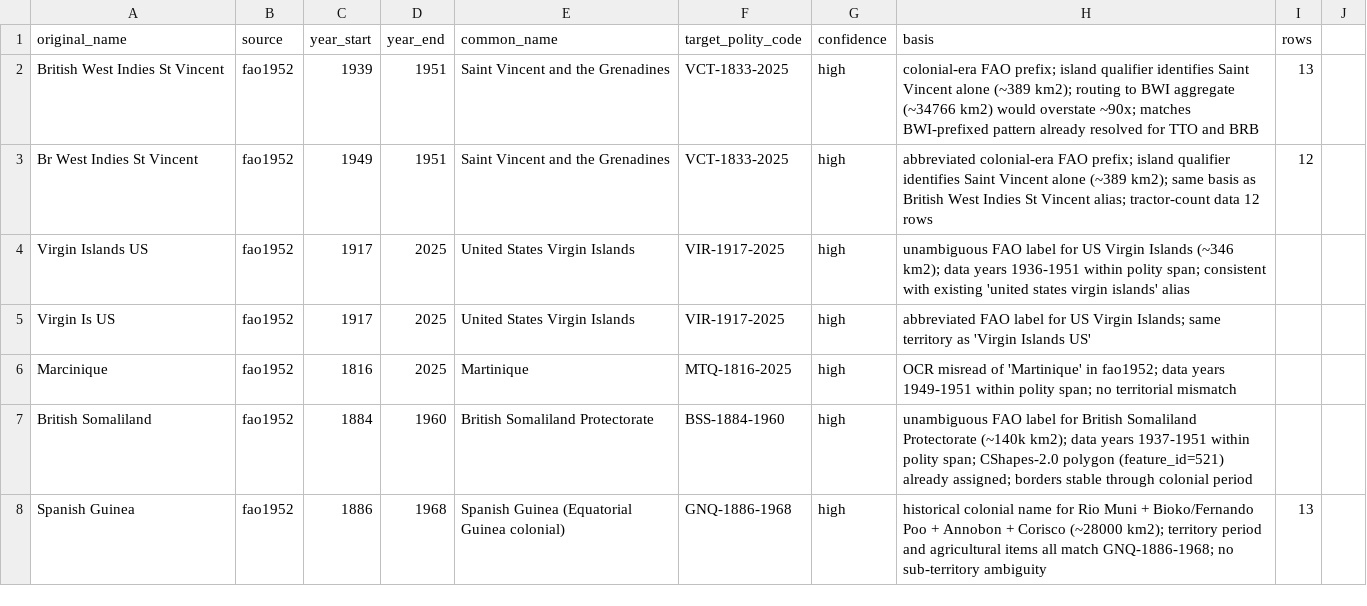
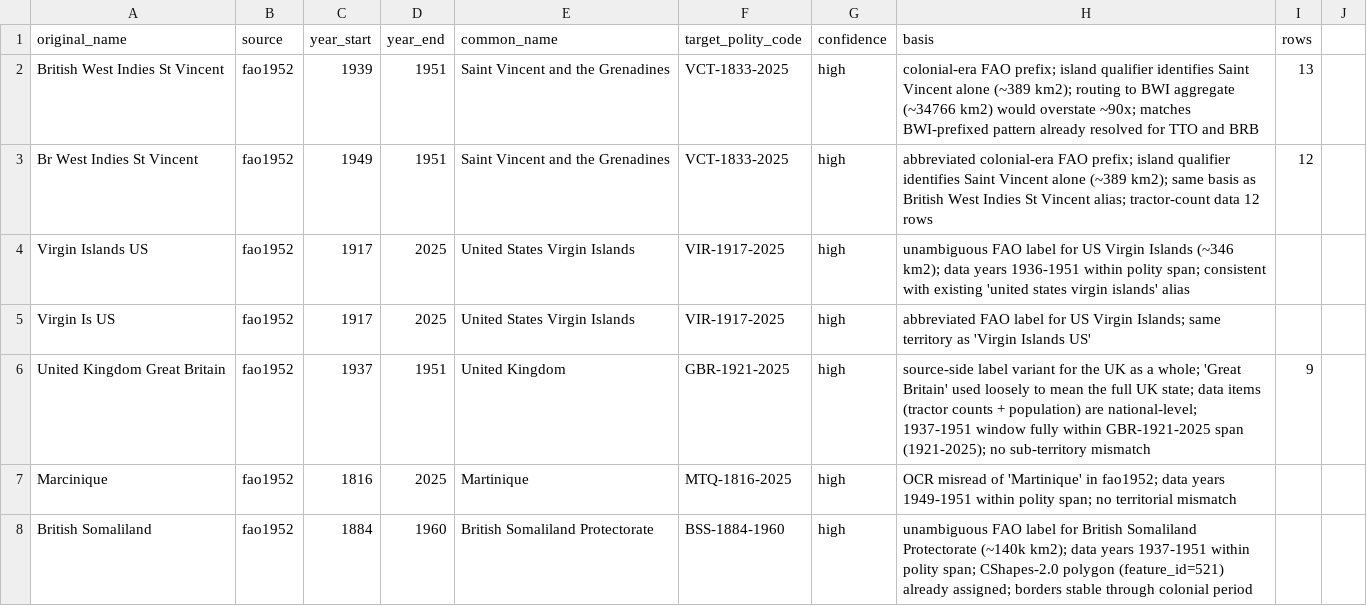
Before and after one commit to eduaguilera/whep-polities, a CSV file: pipelines/polity-autoimprove/state/applied_aliases.csv, drawn as a sheet; only a part is shown; the shorter side is filled out with more unchanged rows; the diff names each change by its address in the sheet, - before the commit and + after, or states it on an @@ line.

```diff
--- a/pipelines/polity-autoimprove/state/applied_aliases.csv
+++ b/pipelines/polity-autoimprove/state/applied_aliases.csv
+row 6: United Kingdom Great Britain | fao1952 | 1937 | 1951 | United Kingdom | GBR-1921-2025 | high | source-side label variant for the UK as a whole; 'Great Britain' used loosely to mean the full UK state; data items (tractor counts + population) are national-level; 1937-1951 window fully within GBR-1921-2025 span (1921-2025); no sub-territory mismatch | 9
```
